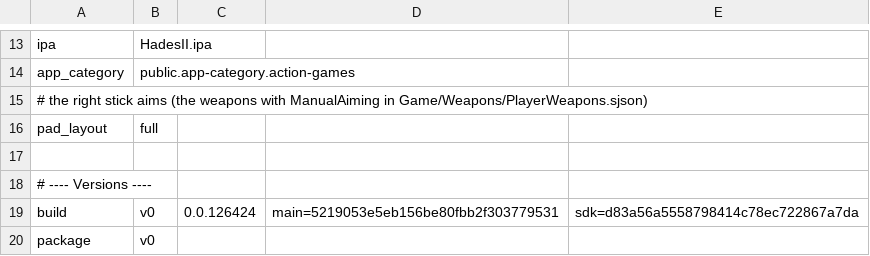
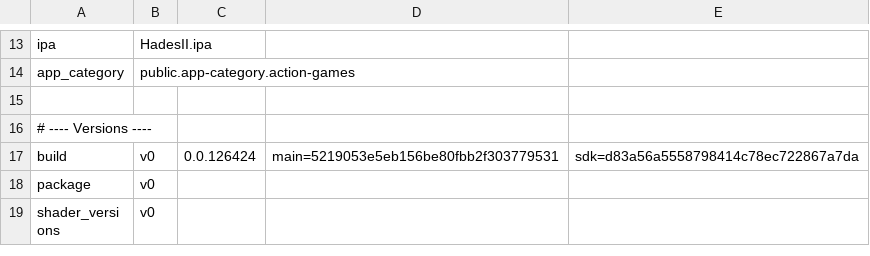
Before and after one commit to yuhuan417/nxnative-itb, a TSV file: dm/games/0100A00019DE0000/game.tsv, drawn as a sheet; only a part is shown, gaps mark what is left out; the shorter side is filled out with more unchanged rows; the diff names each change by its address in the sheet, - before the commit and + after, or states it on an @@ line.

Commit message:
iPhone pad: one layout, and the top-centre key switches the pad and pure touch
The virtual gamepad had two layouts and a key that swapped them: 2D (the
essentials) and 3D (everything). The 2D layout is gone; the pad is always the
Pro Controller layout: ZL above L, - and + at the top centre, the left stick
and the ABXY diamond in the bottom corners, the D-pad, the right stick and
L3 / R3.

The key at the top centre now switches the pad and the game's own touch
screen: in touch mode the pad's controls are hidden and every touch but the
key's own goes to the game's touch screen (what the Switch does on the touch
screen alone), while the key stays drawn - a layer of its own, outside the
controls - so it is always the way back. It is labelled with the mode it is
in, PAD or TOUCH, and the choice is kept in NSUserDefaults (each game is its
own app, so per game). A physical controller still hides key and pad alike.

Profile key pad_layout (simple / full) becomes pad (shown / hidden): the mode
of the first launch, shown by default. The rows go from the profiles that
pinned the old layout, and the comments that explained the choice go with
them; game.py, profile_guess.py, the two READMEs, docs/development.md and the
NSP script follow the rename.

```diff
--- a/dm/games/0100A00019DE0000/game.tsv
+++ b/dm/games/0100A00019DE0000/game.tsv
-row 15: # the right stick aims (the weapons with ManualAiming in Game/Weapons/PlayerWeapons.sjson)
-row 16: pad_layout | full
```
Also changed, not shown: dm/games/010028600EBDA000/game.tsv, dm/games/010055D009F78000/game.tsv, 13 other files.
